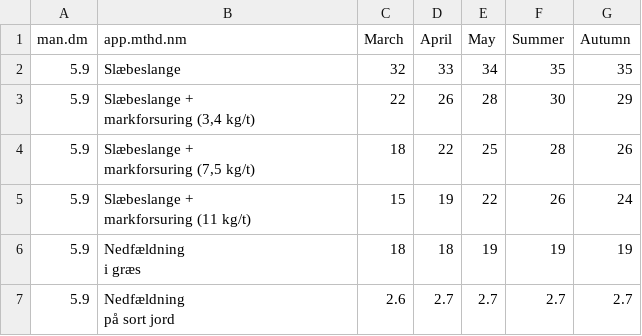
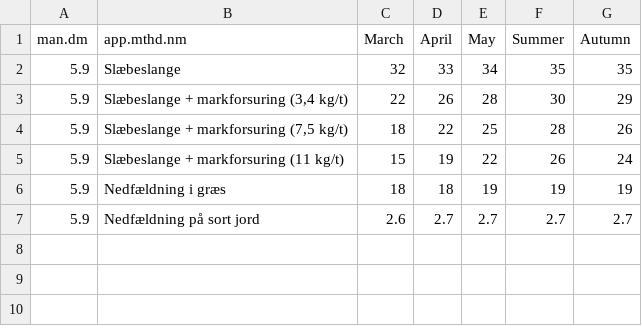
Before and after one commit to AU-BCE-EE/AU-MHB, a CSV file: 2021-0294106_digestate_NH3_EFs/output/EF_table.csv, drawn as a sheet.

```diff
--- a/2021-0294106_digestate_NH3_EFs/output/EF_table.csv
+++ b/2021-0294106_digestate_NH3_EFs/output/EF_table.csv
@@ -2,13 +2,6 @@
 5.9,"Slæbeslange",32,33,34,35,35
-5.9,"Slæbeslange +
-markforsuring (3,4 kg/t)",22,26,28,30,29
-5.9,"Slæbeslange +
-markforsuring (7,5 kg/t)
-",18,22,25,28,26
-5.9,"Slæbeslange +
-markforsuring (11 kg/t)",15,19,22,26,24
-5.9,"Nedfældning
-i græs
-",18,18,19,19,19
-5.9,"Nedfældning
-på sort jord",2.6,2.7,2.7,2.7,2.7
+5.9,"Slæbeslange + markforsuring (3,4 kg/t)",22,26,28,30,29
+5.9,"Slæbeslange + markforsuring (7,5 kg/t)",18,22,25,28,26
+5.9,"Slæbeslange + markforsuring (11 kg/t)",15,19,22,26,24
+5.9,"Nedfældning i græs",18,18,19,19,19
+5.9,"Nedfældning på sort jord",2.6,2.7,2.7,2.7,2.7
```
Also changed, not shown: 2021-0294106_digestate_NH3_EFs/output/EF.csv, 3 other files.
